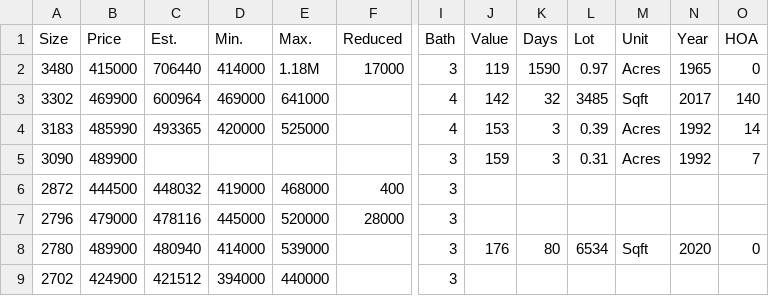
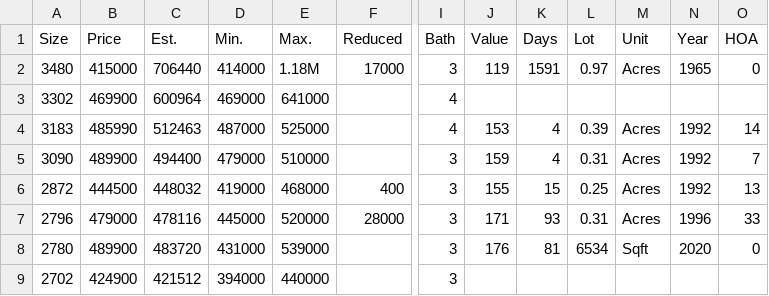
Before and after one commit to xgirma/moveto, a CSV file: data/27513/by_size.csv, drawn as a sheet; only a part is shown, gaps mark what is left out; the diff covers the shown part only; the diff names each change by its address in the sheet, - before the commit and + after, or states it on an @@ line.

```diff
--- a/data/27513/by_size.csv
+++ b/data/27513/by_size.csv
-K2 (Days): 1590
+K2 (Days): 1591
-J3 (Value): 142
+J3 (Value): (empty)
-K3 (Days): 32
+K3 (Days): (empty)
-L3 (Lot): 3485
+L3 (Lot): (empty)
-M3 (Unit): Sqft
+M3 (Unit): (empty)
-N3 (Year): 2017
+N3 (Year): (empty)
-O3 (HOA): 140
+O3 (HOA): (empty)
-C4 (Est.): 493365
+C4 (Est.): 512463
-D4 (Min.): 420000
+D4 (Min.): 487000
-K4:K5 (Days): 3
+K4:K5 (Days): 4
-C5 (Est.): (empty)
+C5 (Est.): 494400
-D5 (Min.): (empty)
+D5 (Min.): 479000
-E5 (Max.): (empty)
+E5 (Max.): 510000
-J6 (Value): (empty)
+J6 (Value): 155
-K6 (Days): (empty)
+K6 (Days): 15
-L6 (Lot): (empty)
+L6 (Lot): 0.25
-M6:M7 (Unit): (empty)
+M6:M7 (Unit): Acres
-N6 (Year): (empty)
+N6 (Year): 1992
-O6 (HOA): (empty)
+O6 (HOA): 13
-J7 (Value): (empty)
+J7 (Value): 171
-K7 (Days): (empty)
+K7 (Days): 93
-L7 (Lot): (empty)
+L7 (Lot): 0.31
-N7 (Year): (empty)
+N7 (Year): 1996
-O7 (HOA): (empty)
+O7 (HOA): 33
-C8 (Est.): 480940
+C8 (Est.): 483720
-D8 (Min.): 414000
+D8 (Min.): 431000
-K8 (Days): 80
+K8 (Days): 81
```
Also changed, not shown: 2 added rows and 49 edited cells elsewhere in this file, data/27513/by_days.csv, data/27513/by_price.csv, 12 other files.
